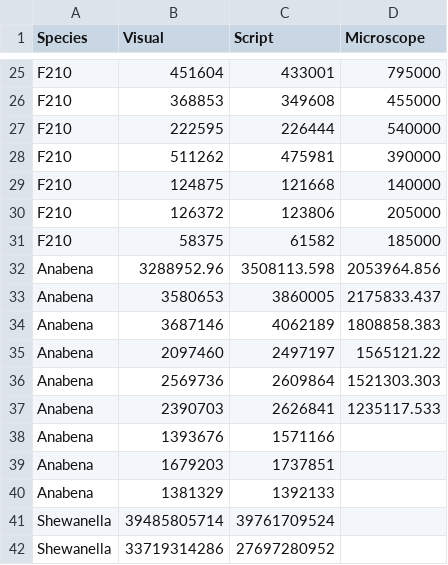
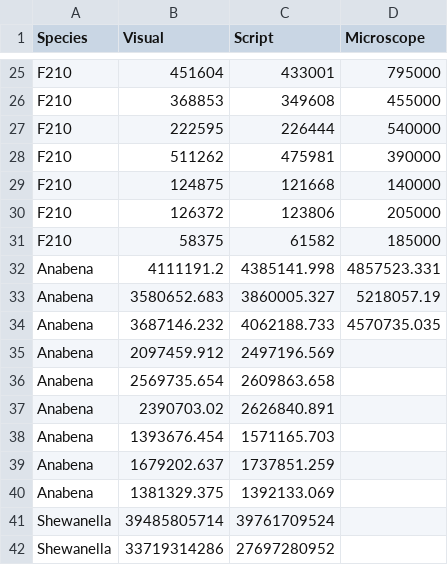
Before and after one commit to HABF-SDI-NCCOS-NOAA/cellcount, a CSV file: data/Regression_Analysis.csv, drawn as a sheet; only a part is shown, gaps mark what is left out.

```diff
--- a/data/Regression_Analysis.csv
+++ b/data/Regression_Analysis.csv
@@ -31,11 +31,11 @@ F210,126372,123806,205000
 F210,58375,61582,185000
-Anabena,3288952.96,3508113.598,2053964.856
-Anabena,3580653,3860005,2175833.437
-Anabena,3687146,4062189,1808858.383
-Anabena,2097460,2497197,1565121.22
-Anabena,2569736,2609864,1521303.303
-Anabena,2390703,2626841,1235117.533
-Anabena,1393676,1571166,
-Anabena,1679203,1737851,
-Anabena,1381329,1392133,
+Anabena,4111191.2,4385141.998,4857523.331
+Anabena,3580652.683,3860005.327,5218057.19
+Anabena,3687146.232,4062188.733,4570735.035
+Anabena,2097459.912,2497196.569,
+Anabena,2569735.654,2609863.658,
+Anabena,2390703.02,2626840.891,
+Anabena,1393676.454,1571165.703,
+Anabena,1679202.637,1737851.259,
+Anabena,1381329.375,1392133.069,
 Shewanella,39485805714,39761709524,
```
Also changed, not shown: 13 other files.
